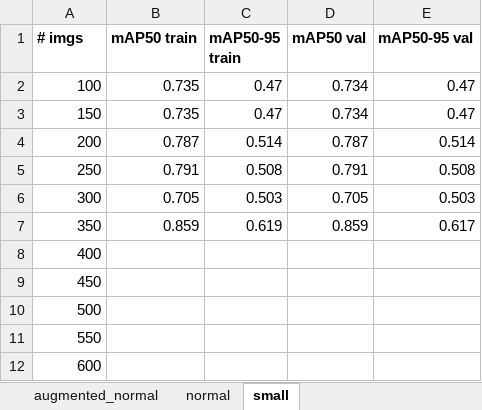
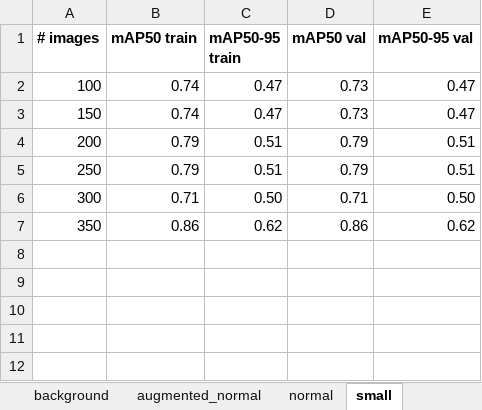
Before and after one commit to 4rn3/RM_pre_shot_sniper_detection, an Excel workbook: excel/MAP.xlsx, sheet small, drawn as a sheet; values as stored, in another font and other column widths than the file's, no borders; the diff names each change by its address in the sheet, - before the commit and + after, or states it on an @@ line.

```diff
--- a/excel/MAP.xlsx (sheet small)
+++ b/excel/MAP.xlsx (sheet small)
+sheet tab: background
-A1: # imgs
+A1: # images
-B2:B3 (mAP50 train): 0.735
+B2:B3 (mAP50 train): 0.74
-D2:D3 (mAP50 val): 0.734
+D2:D3 (mAP50 val): 0.73
-B4 (mAP50 train): 0.787
+B4 (mAP50 train): 0.79
-C4 (mAP50-95 train): 0.514
+C4 (mAP50-95 train): 0.51
-D4 (mAP50 val): 0.787
+D4 (mAP50 val): 0.79
-E4 (mAP50-95 val): 0.514
+E4 (mAP50-95 val): 0.51
-B5 (mAP50 train): 0.791
+B5 (mAP50 train): 0.79
-C5 (mAP50-95 train): 0.508
+C5 (mAP50-95 train): 0.51
-D5 (mAP50 val): 0.791
+D5 (mAP50 val): 0.79
-E5 (mAP50-95 val): 0.508
+E5 (mAP50-95 val): 0.51
-B6 (mAP50 train): 0.705
+B6 (mAP50 train): 0.71
-C6 (mAP50-95 train): 0.503
+C6 (mAP50-95 train): 0.50
-D6 (mAP50 val): 0.705
+D6 (mAP50 val): 0.71
-E6 (mAP50-95 val): 0.503
+E6 (mAP50-95 val): 0.50
-B7 (mAP50 train): 0.859
+B7 (mAP50 train): 0.86
-C7 (mAP50-95 train): 0.619
+C7 (mAP50-95 train): 0.62
-D7 (mAP50 val): 0.859
+D7 (mAP50 val): 0.86
-E7 (mAP50-95 val): 0.617
+E7 (mAP50-95 val): 0.62
-row 8: 400
-row 9: 450
-row 10: 500
-row 11: 550
-row 12: 600
```
Also changed, not shown: sheet normal, sheet augmented_normal, 1 other file.
